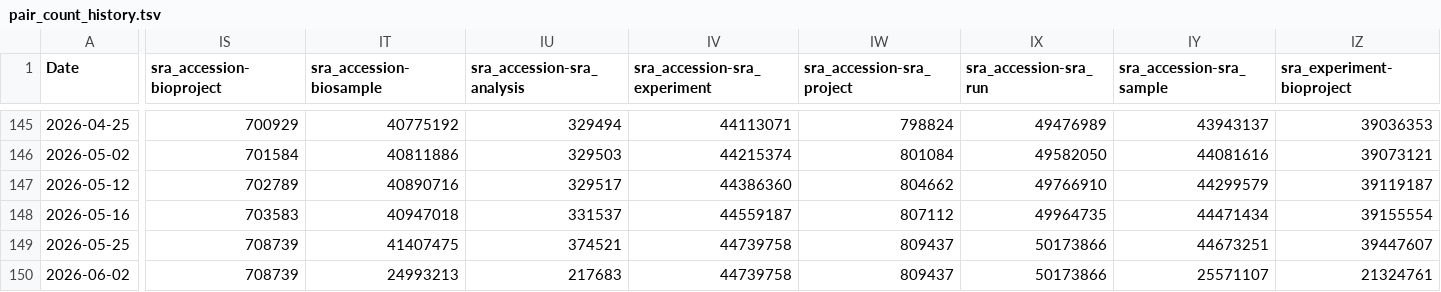
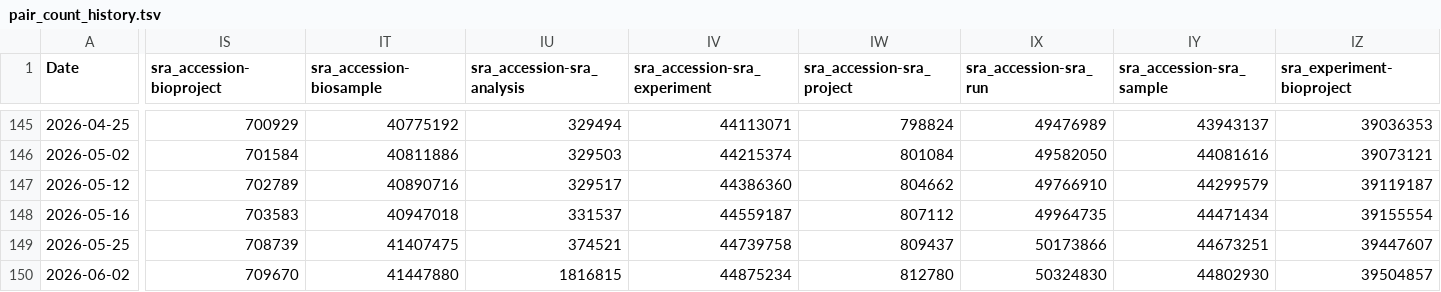
Before and after one commit to togoid/togoid-config, a TSV file: log/pair_count_history.tsv, drawn as a sheet; only a part is shown, gaps mark what is left out; the diff covers the shown part only; the diff names each change by its address in the sheet, - before the commit and + after, or states it on an @@ line.

```diff
--- a/log/pair_count_history.tsv
+++ b/log/pair_count_history.tsv
-IS150 (sra_accession-bioproject): 708739
+IS150 (sra_accession-bioproject): 709670
-IT150 (sra_accession-biosample): 24993213
+IT150 (sra_accession-biosample): 41447880
-IU150 (sra_accession-sra_analysis): 217683
+IU150 (sra_accession-sra_analysis): 1816815
-IV150 (sra_accession-sra_experiment): 44739758
+IV150 (sra_accession-sra_experiment): 44875234
-IW150 (sra_accession-sra_project): 809437
+IW150 (sra_accession-sra_project): 812780
-IX150 (sra_accession-sra_run): 50173866
+IX150 (sra_accession-sra_run): 50324830
-IY150 (sra_accession-sra_sample): 25571107
+IY150 (sra_accession-sra_sample): 44802930
-IZ150 (sra_experiment-bioproject): 21324761
+IZ150 (sra_experiment-bioproject): 39504857
```
Also changed, not shown: 11 edited cells elsewhere in this file, log/pair_count.tsv.
